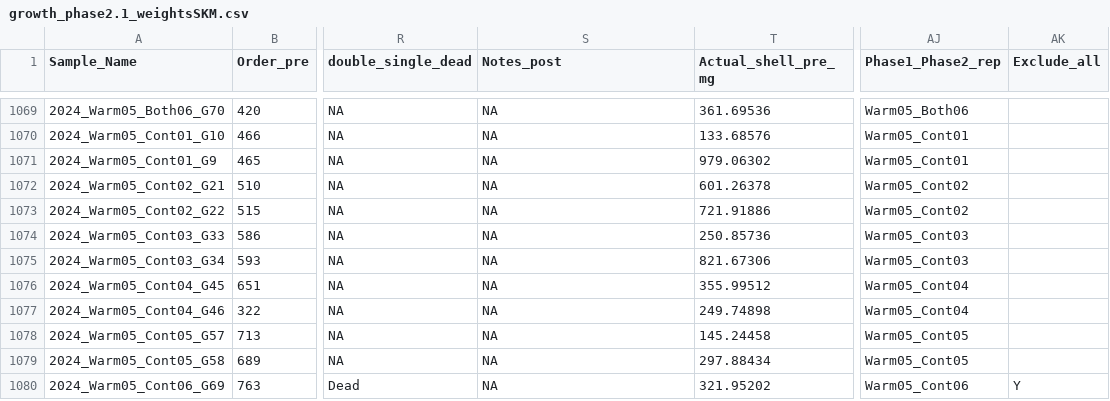
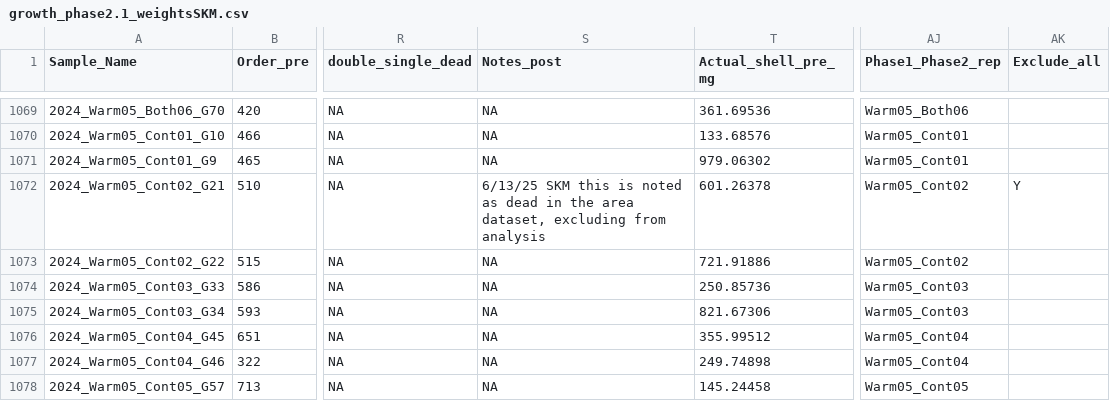
Before and after one commit to skmontague23/MontagueORCC, a CSV file: Oyster_Weight_Data/growth_phase2.1_weightsSKM.csv, drawn as a sheet; only a part is shown, gaps mark what is left out; the shorter side is filled out with more unchanged rows; the diff names each change by its address in the sheet, - before the commit and + after, or states it on an @@ line.

```diff
--- a/Oyster_Weight_Data/growth_phase2.1_weightsSKM.csv
+++ b/Oyster_Weight_Data/growth_phase2.1_weightsSKM.csv
-S1072 (Notes_post): NA
+S1072 (Notes_post): 6/13/25 SKM this is noted as dead in the area dataset, excluding from analysis
-AK1072 (Exclude_all): (empty)
+AK1072 (Exclude_all): Y
```
Also changed, not shown: Oyster_Weight_Data/growth_phase2.1_areaPRE.csv, 1 other file.
